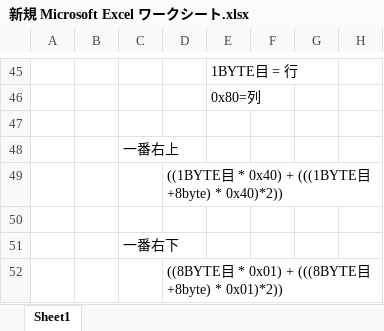
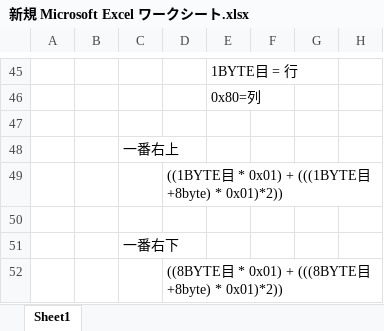
Before and after one commit to pop32/NesEngine, an Excel workbook: 仕様調査/キャラクタパターン/新規 Microsoft Excel ワークシート.xlsx, sheet Sheet1, drawn as a sheet; only a part is shown, gaps mark what is left out; values as stored, in another font and other column widths than the file's, no borders; the diff names each change by its address in the sheet, - before the commit and + after, or states it on an @@ line.

```diff
--- a/仕様調査/キャラクタパターン/新規 Microsoft Excel ワークシート.xlsx (sheet Sheet1)
+++ b/仕様調査/キャラクタパターン/新規 Microsoft Excel ワークシート.xlsx (sheet Sheet1)
-D49: …* 0x40) + (((1BYTE目+8byte) * 0x40)*2))
+D49: …* 0x01) + (((1BYTE目+8byte) * 0x01)*2))
```
Also changed, not shown: 2 other files.
